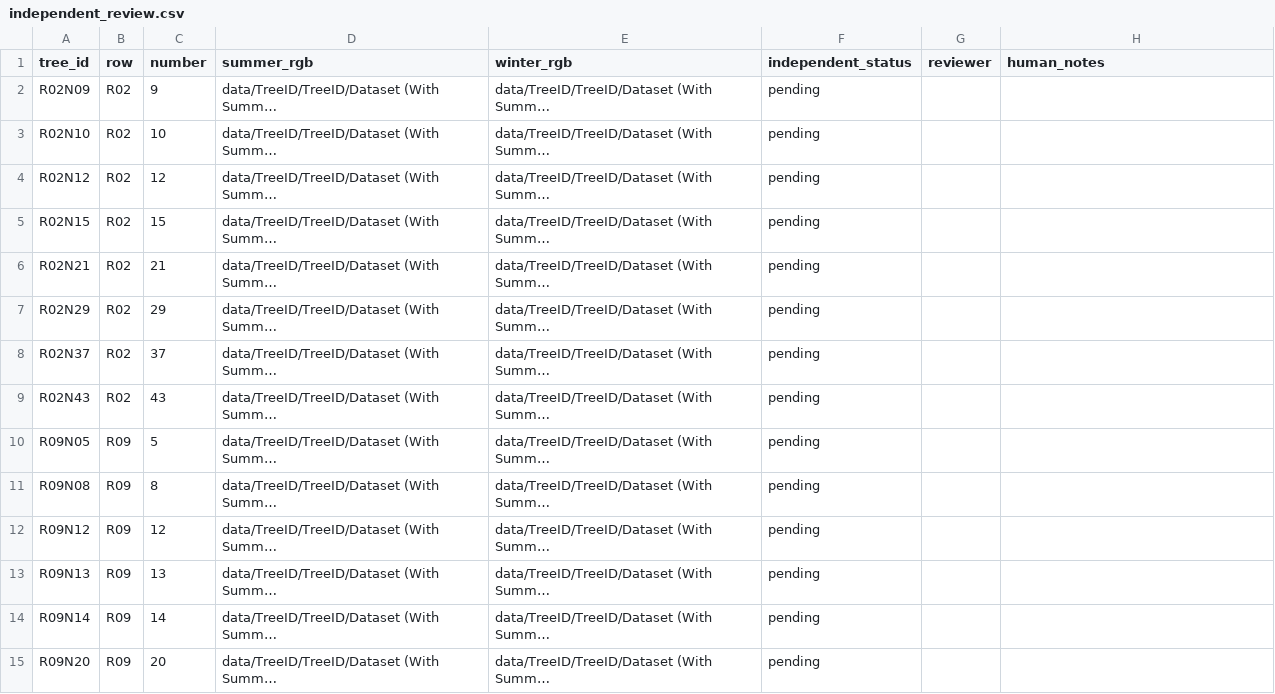
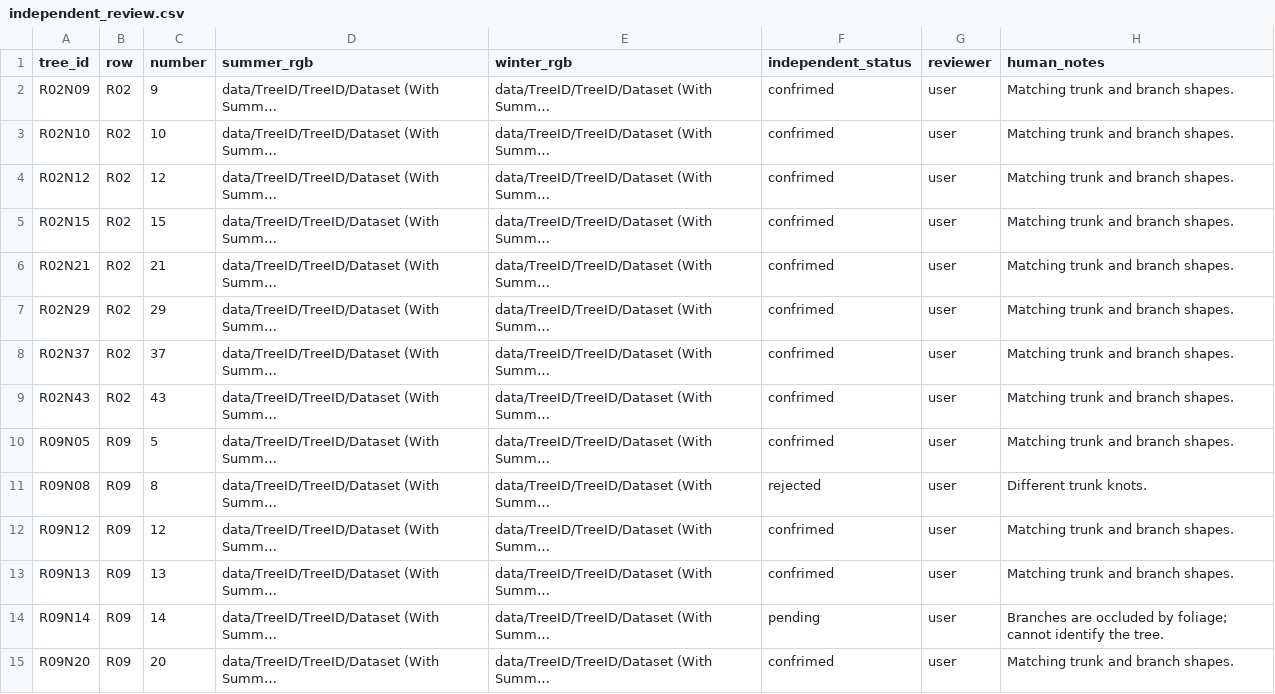
Before and after one commit to Alexwuhuu/MMA3001_project, a CSV file: config/evaluation/independent_review.csv, drawn as a sheet; only a part is shown; long unchanged cells end in …; the diff covers the shown part only; the diff names each change by its address in the sheet, - before the commit and + after, or states it on an @@ line.

Commit message:
add numerical verification and linear regression baseline
Verify affine least-squares fitting and RANSAC robustness using known transforms, independent probe points, noise, and outliers.

Add cached HSV and grayscale-D features alongside ORB/geometric features.

Train weighted Linear Regression on 3,355 sampled pairs with training-only imputation and standardization.

Export full-gallery rankings, tie-aware retrieval metrics, regression errors, model artifacts, and repeated timings.

Translate annotation notes into English while preserving human decisions and frozen evaluation files.

Update the notebook, documentation, pinned dependencies, and CI workflow.

Validation: 26 tests passed; the complete notebook executed successfully on synthetic and real data. Validation Top-1 was 1.79%, Top-5 6.25%, and MRR 0.0580, indicating weak baseline performance. No independent test queries were scored; SVR training remains pending.

```diff
--- a/config/evaluation/independent_review.csv
+++ b/config/evaluation/independent_review.csv
-F2:F10 (independent_status): pending
+F2:F10 (independent_status): confrimed
-G2:G15 (reviewer): (empty)
+G2:G15 (reviewer): user
-H2:H10 (human_notes): (empty)
+H2:H10 (human_notes): Matching trunk and branch shapes.
-F11 (independent_status): pending
+F11 (independent_status): rejected
-H11 (human_notes): (empty)
+H11 (human_notes): Different trunk knots.
-F12:F13 (independent_status): pending
+F12:F13 (independent_status): confrimed
-H12:H13 (human_notes): (empty)
+H12:H13 (human_notes): Matching trunk and branch shapes.
-H14 (human_notes): (empty)
+H14 (human_notes): Branches are occluded by foliage; cannot identify the tree.
-F15 (independent_status): pending
+F15 (independent_status): confrimed
-H15 (human_notes): (empty)
+H15 (human_notes): Matching trunk and branch shapes.
```
Also changed, not shown: 74 edited cells elsewhere in this file, config/pair_review.csv, 15 other files.
